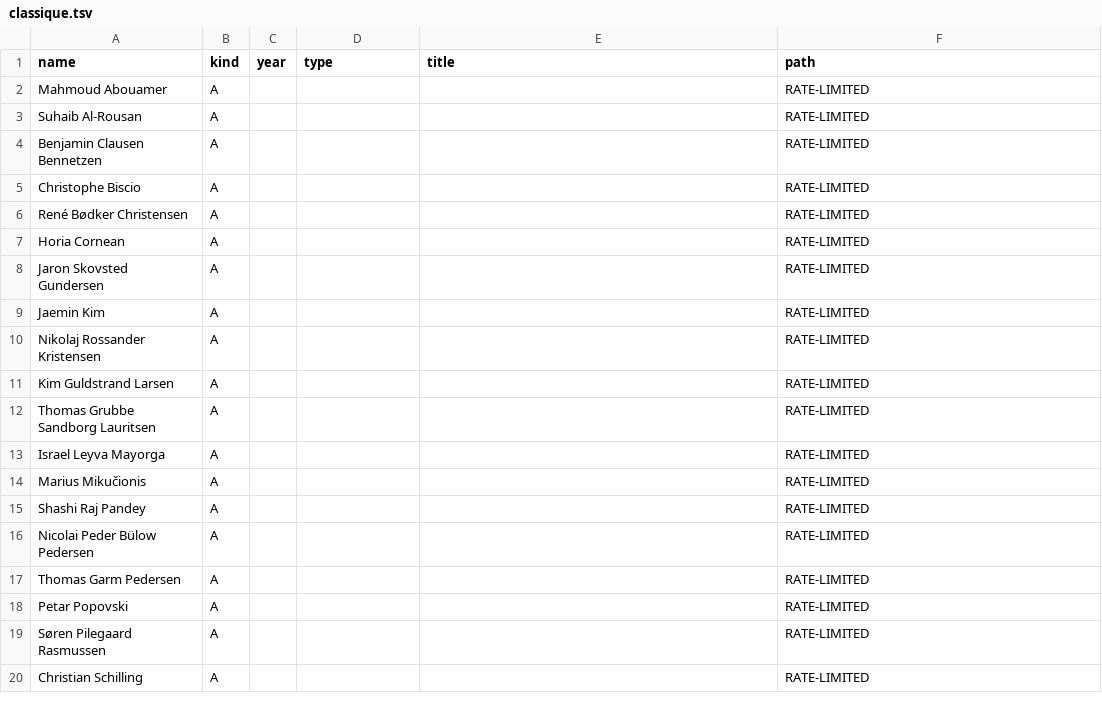
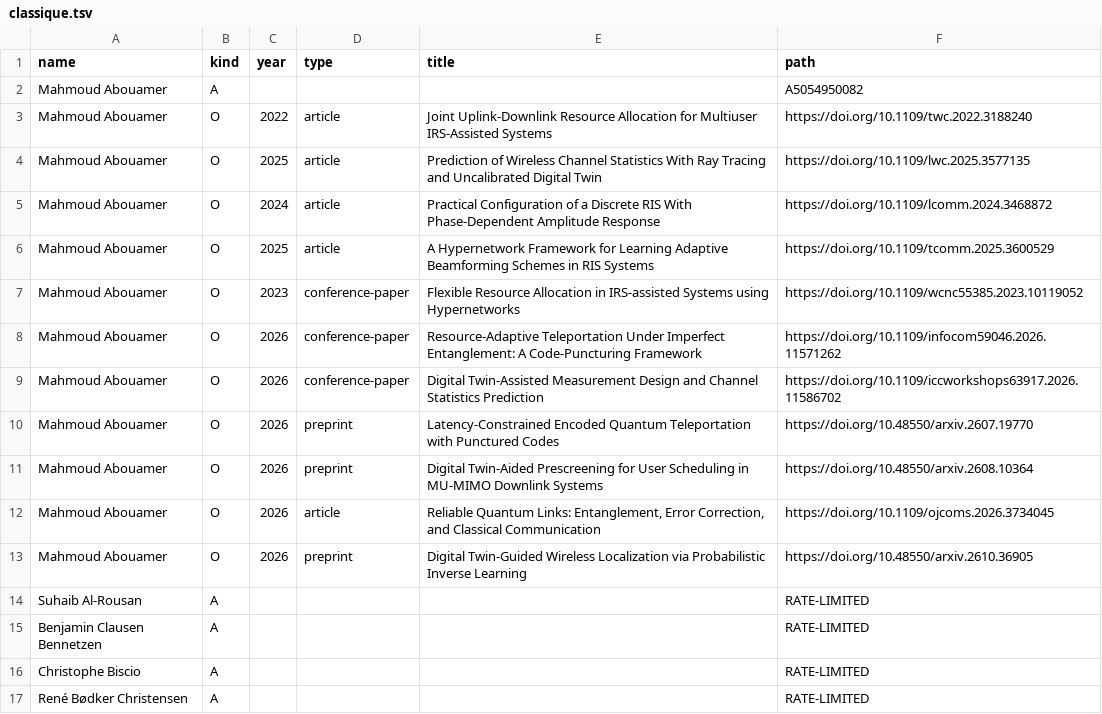
Before and after one commit to danishquantumacademy/kvantekort, a TSV file: data/groups/research_outputs/classique.tsv, drawn as a sheet; only a part is shown; the shorter side is filled out with more unchanged rows.

```diff
--- a/data/groups/research_outputs/classique.tsv
+++ b/data/groups/research_outputs/classique.tsv
@@ -1,3 +1,14 @@
 name	kind	year	type	title	path
-Mahmoud Abouamer	A				RATE-LIMITED
+Mahmoud Abouamer	A				A5054950082
+Mahmoud Abouamer	O	2022	article	Joint Uplink-Downlink Resource Allocation for Multiuser IRS-Assisted Systems	https://doi.org/10.1109/twc.2022.3188240
+Mahmoud Abouamer	O	2025	article	Prediction of Wireless Channel Statistics With Ray Tracing and Uncalibrated Digital Twin	https://doi.org/10.1109/lwc.2025.3577135
+Mahmoud Abouamer	O	2024	article	Practical Configuration of a Discrete RIS With Phase-Dependent Amplitude Response	https://doi.org/10.1109/lcomm.2024.3468872
+Mahmoud Abouamer	O	2025	article	A Hypernetwork Framework for Learning Adaptive Beamforming Schemes in RIS Systems	https://doi.org/10.1109/tcomm.2025.3600529
+Mahmoud Abouamer	O	2023	conference-paper	Flexible Resource Allocation in IRS-assisted Systems using Hypernetworks	https://doi.org/10.1109/wcnc55385.2023.10119052
+Mahmoud Abouamer	O	2026	conference-paper	Resource-Adaptive Teleportation Under Imperfect Entanglement: A Code-Puncturing Framework	https://doi.org/10.1109/infocom59046.2026.11571262
+Mahmoud Abouamer	O	2026	conference-paper	Digital Twin-Assisted Measurement Design and Channel Statistics Prediction	https://doi.org/10.1109/iccworkshops63917.2026.11586702
+Mahmoud Abouamer	O	2026	preprint	Latency-Constrained Encoded Quantum Teleportation with Punctured Codes	https://doi.org/10.48550/arxiv.2607.19770
+Mahmoud Abouamer	O	2026	preprint	Digital Twin-Aided Prescreening for User Scheduling in MU-MIMO Downlink Systems	https://doi.org/10.48550/arxiv.2608.10364
+Mahmoud Abouamer	O	2026	article	Reliable Quantum Links: Entanglement, Error Correction, and Classical Communication	https://doi.org/10.1109/ojcoms.2026.3734045
+Mahmoud Abouamer	O	2026	preprint	Digital Twin-Guided Wireless Localization via Probabilistic Inverse Learning	https://doi.org/10.48550/arxiv.2610.36905
 Suhaib Al-Rousan	A				RATE-LIMITED
```
Also changed, not shown: 4 other files.
